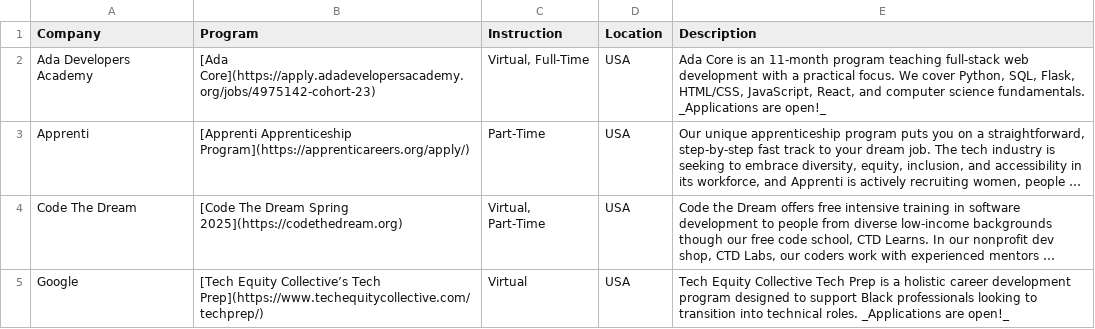
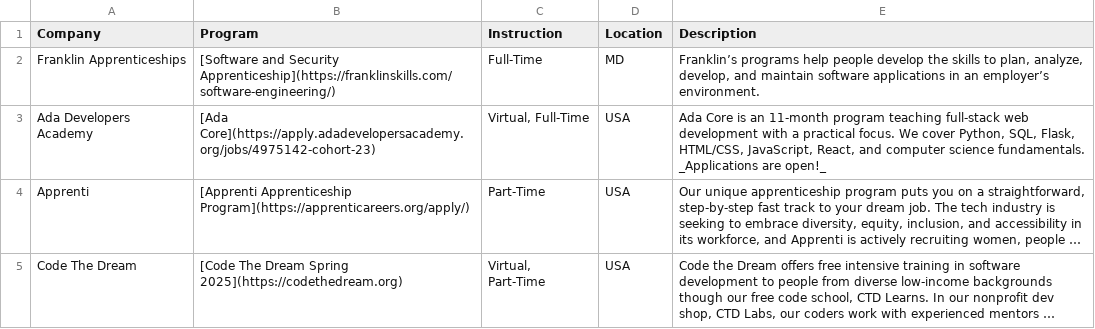
Before and after one commit to kariymam/fully-funded-tech-training, a CSV file: test.csv, drawn as a sheet; only a part is shown; the shorter side is filled out with more unchanged rows; long unchanged cells end in ….

```diff
--- a/test.csv
+++ b/test.csv
@@ -1,2 +1,5 @@
 Company,Program,Instruction,Location,Description
+ Franklin Apprenticeships,"[Software and Security Apprenticeship](https://franklinskills.com/software-engineering/)
+",Full-Time,MD,"Franklin’s programs help people develop the skills to plan, analyze, develop, and maintain software applications in an employer’s environment.
+"
 Ada Developers Academy,"[Ada Core](https://apply.adadevelopersacademy.org/jobs/4975142-cohort-23)
```
Also changed, not shown: 1 other file.
